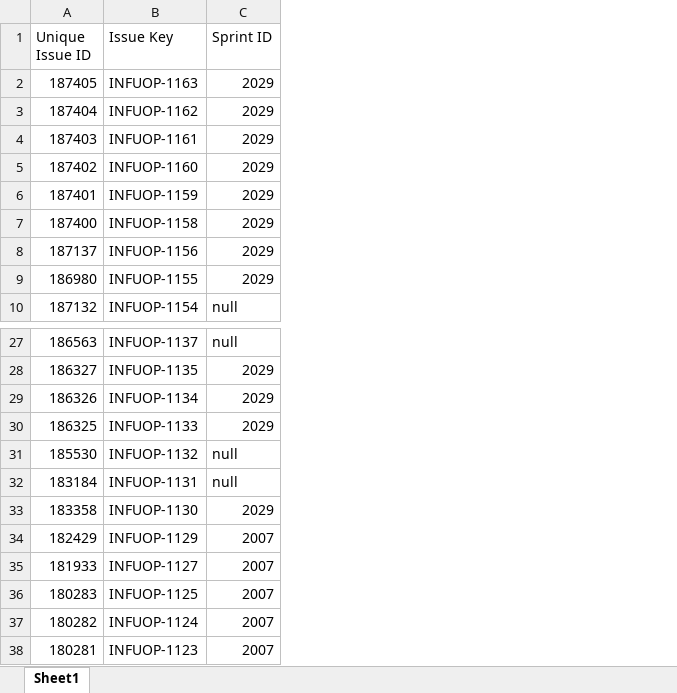
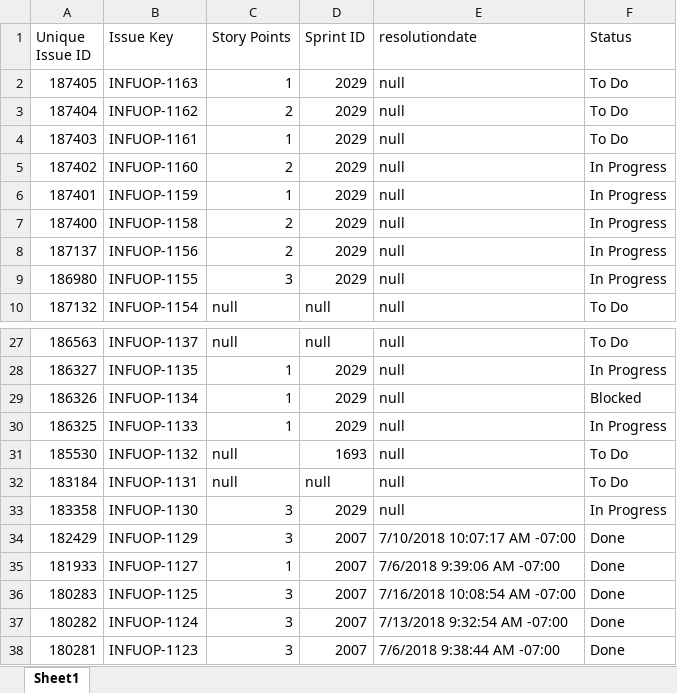
Before and after one commit to TMOCostanzo/PowerBI, an Excel workbook: AllStoriesBySprint.xlsx, sheet Sheet1, drawn as a sheet; only a part is shown, gaps mark what is left out; values as stored, in another font and other column widths than the file's, no cell formats; addresses are those after the commit; the diff names each change by its address in the sheet, - before the commit and + after, or states it on an @@ line.

Commit message:
Continued Progress

```diff
--- a/AllStoriesBySprint.xlsx (sheet Sheet1)
+++ b/AllStoriesBySprint.xlsx (sheet Sheet1)
+column C (Story Points), rows 2-10: 1 | 2 | 1 | 2 | 1 | 2 | 2 | 3 | null; rows 27-38: null | 1 | 1 | 1 | null | null | 3 | 3 | 1 | 3 | 3 | 3
+column E (resolutiondate), rows 2-10: all null; rows 27-38: null | null | null | null | null | null | null | 7/10/2018 10:07:17 AM -07:00 | 7/6/2018 9:39:06 AM -07:00 | 7/16/2018 10:08:54 AM -07:00 | 7/13/2018 9:32:54 AM -07:00 | 7/6/2018 9:38:44 AM -07:00
+column F (Status), rows 2-10: To Do | To Do | To Do | In Progress | In Progress | In Progress | In Progress | In Progress | To Do; rows 27-38: To Do | In Progress | Blocked | In Progress | To Do | To Do | In Progress | Done | Done | Done | Done | Done
-D31 (Sprint ID): null
+D31 (Sprint ID): 1693
```
Also changed, not shown: cell formats.
